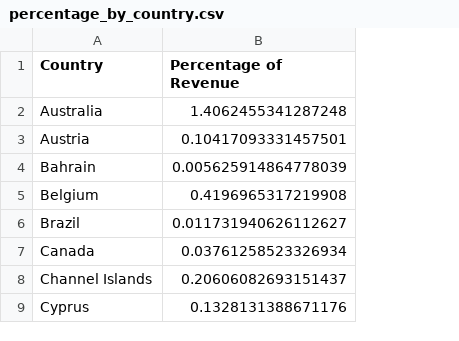
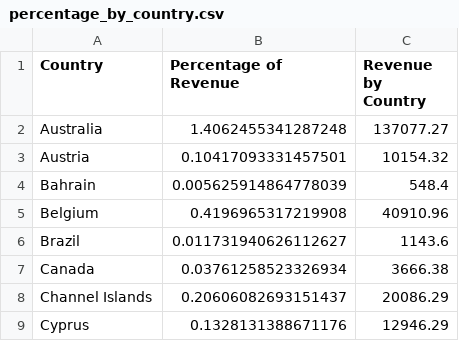
Before and after one commit to Tee-DataA/Online_Retail_Sales_Analysis, a CSV file: percentage_by_country.csv, drawn as a sheet; only a part is shown; the diff names each change by its address in the sheet, - before the commit and + after, or states it on an @@ line.

Commit message:
Removed errors, updated percentage csv

```diff
--- a/percentage_by_country.csv
+++ b/percentage_by_country.csv
+column C (Revenue by Country), rows 2-9: 137077.27 | 10154.32 | 548.4 | 40910.96 | 1143.6 | 3666.38 | 20086.29 | 12946.29
```
Also changed, not shown: 1 other file.
